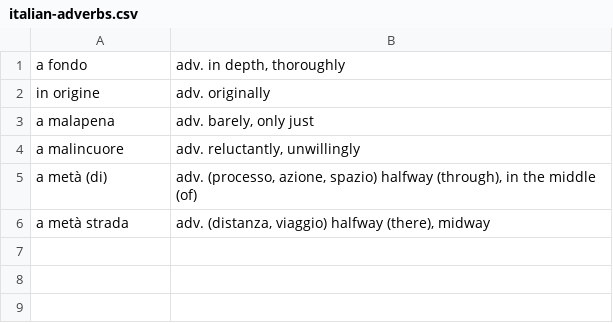
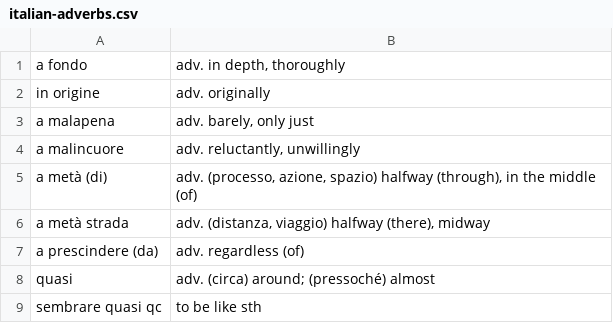
Before and after one commit to devinmiller/italian, a CSV file: flashcards/italian-adverbs.csv, drawn as a sheet.

```diff
--- a/flashcards/italian-adverbs.csv
+++ b/flashcards/italian-adverbs.csv
@@ -6 +6,4 @@
 "a metà strada","adv. (distanza, viaggio) halfway (there), midway"
+"a prescindere (da)","adv. regardless (of)"
+"quasi","adv. (circa) around; (pressoché) almost"
+"sembrare quasi qc","to be like sth"
```
Also changed, not shown: flashcards/italian-nouns.csv, reverso_favorites.csv, 3 other files.
